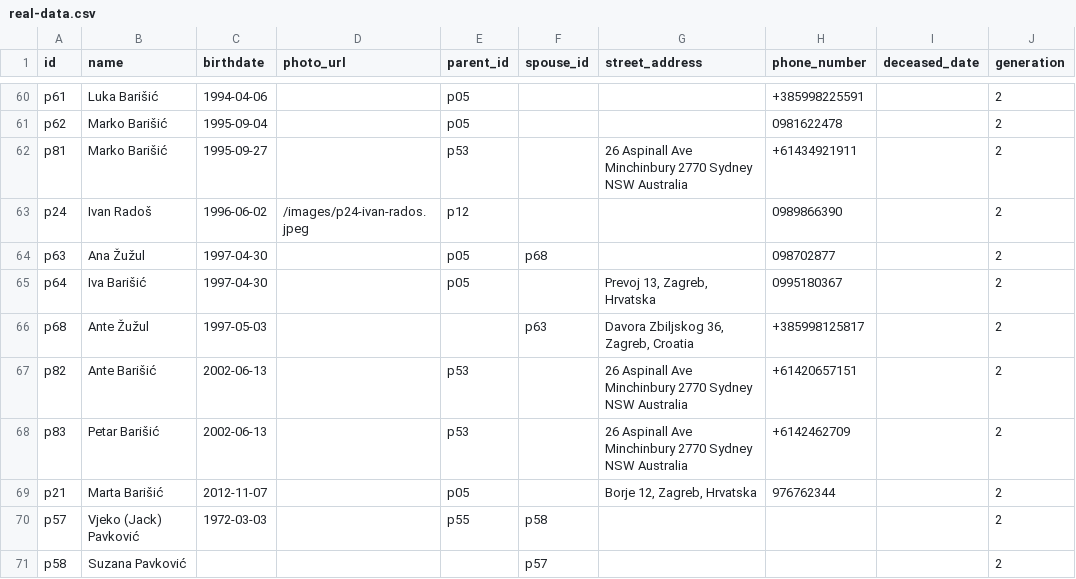
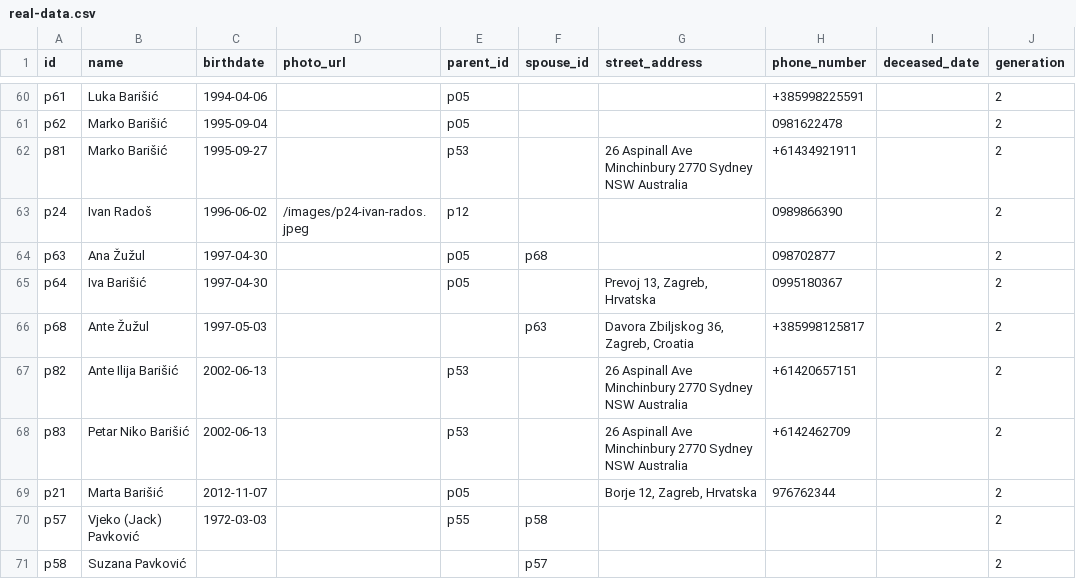
Before and after one commit to abarisic86/obiteljsko-stablo, a CSV file: public/real-data.csv, drawn as a sheet; only a part is shown, gaps mark what is left out.

Commit message:
Update names in real-data.csv for consistency and accuracy

```diff
--- a/public/real-data.csv
+++ b/public/real-data.csv
@@ -66,4 +66,4 @@ p64,Iva Barišić,1997-04-30,,p05,,"Prevoj 13, Zagreb, Hrvatska",0995180367,,2
 p68,Ante Žužul,1997-05-03,,,p63,"Davora Zbiljskog 36, Zagreb, Croatia",+385998125817,,2
-p82,Ante Barišić,2002-06-13,,p53,,26 Aspinall Ave Minchinbury 2770 Sydney NSW Australia,+61420657151,,2
-p83,Petar Barišić,2002-06-13,,p53,,26 Aspinall Ave Minchinbury 2770 Sydney NSW Australia,+6142462709,,2
+p82,Ante Ilija Barišić,2002-06-13,,p53,,26 Aspinall Ave Minchinbury 2770 Sydney NSW Australia,+61420657151,,2
+p83,Petar Niko Barišić,2002-06-13,,p53,,26 Aspinall Ave Minchinbury 2770 Sydney NSW Australia,+6142462709,,2
 p21,Marta Barišić,2012-11-07,,p05,,"Borje 12, Zagreb, Hrvatska",976762344,,2
```
